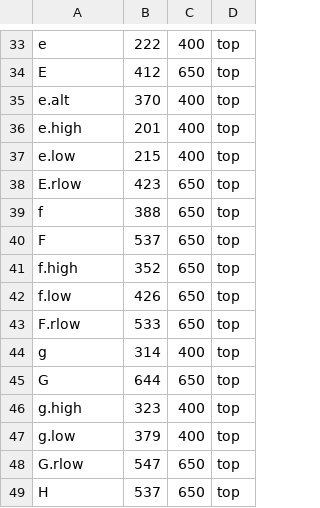
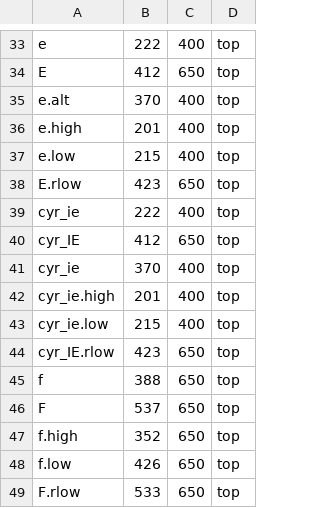
Before and after one commit to ctrlcctrlv/FRBAmericanCursive, a TSV file: build_data/top.tsv, drawn as a sheet; only a part is shown, gaps mark what is left out; the shorter side is filled out with more unchanged rows.

```diff
--- a/build_data/top.tsv
+++ b/build_data/top.tsv
@@ -38,2 +38,8 @@ e.low	215	400	top
 E.rlow	423	650	top
+cyr_ie	222	400	top
+cyr_IE	412	650	top
+cyr_ie	370	400	top
+cyr_ie.high	201	400	top
+cyr_ie.low	215	400	top
+cyr_IE.rlow	423	650	top
 f	388	650	top
```
Also changed, not shown: 1 other file.
